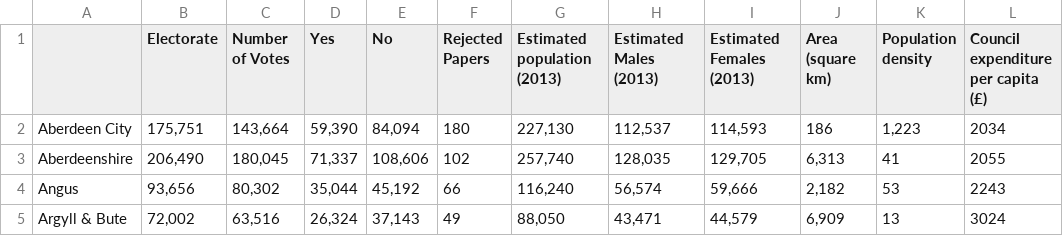
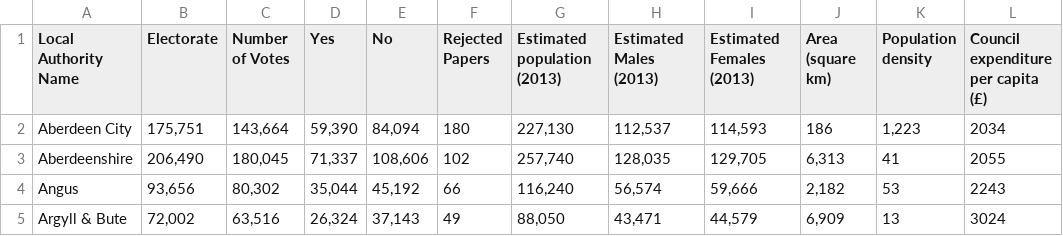
Before and after one commit to FelixMcFelix/SIMD-Viewer, a CSV file: csv/referendum.csv, drawn as a sheet; only a part is shown.

Commit message:
Initial control-box implementation.
Takes the names of all entries parsed from the csv and fills the select boxes with corresponding options. Next steps include onchange event handling, skipping of name boxes etc.

```diff
--- a/csv/referendum.csv
+++ b/csv/referendum.csv
@@ -1,2 +1,2 @@
-,Electorate,Number of Votes ,Yes,No,Rejected Papers ,Estimated population (2013),Estimated Males (2013),Estimated Females (2013),Area (square km),Population density,Council expenditure per capita (£)
+Local Authority Name,Electorate,Number of Votes ,Yes,No,Rejected Papers ,Estimated population (2013),Estimated Males (2013),Estimated Females (2013),Area (square km),Population density,Council expenditure per capita (£)
 Aberdeen City,"175,751","143,664","59,390","84,094",180,"227,130","112,537","114,593",186,"1,223",2034
```
Also changed, not shown: 3 other files.
